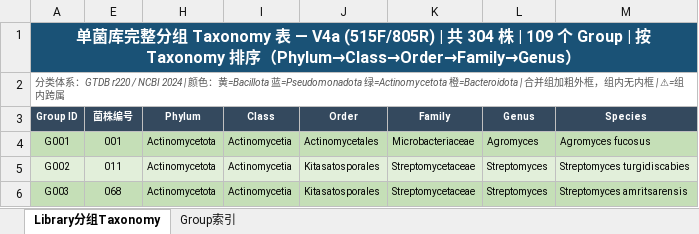
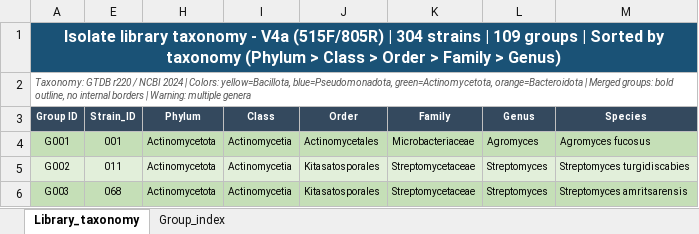
Before and after one commit to Haaachi/environmental-feedback-diversity-stability, an Excel workbook: sequencing/sequence_data/Library_taxonomy_groups_v3.xlsx, sheet Library_taxonomy, drawn as a sheet; only a part is shown; values as stored, in another font and other column widths than the file's, no borders; the diff names each change by its address in the sheet, - before the commit and + after, or states it on an @@ line.

```diff
--- a/sequencing/sequence_data/Library_taxonomy_groups_v3.xlsx (sheet Library_taxonomy)
+++ b/sequencing/sequence_data/Library_taxonomy_groups_v3.xlsx (sheet Library_taxonomy)
-sheet tab: Library分组Taxonomy
+sheet tab: Library_taxonomy
-sheet tab: Group索引
+sheet tab: Group_index
-A1 (Group ID): 单菌库完整分组 Taxonomy 表 — V4a (515F/805R) | 共 304 株 | 109 个 Group | 按 Taxonomy 排序（Phylum→Class→Order→Family→Genus）
+A1 (Group ID): Isolate library taxonomy - V4a (515F/805R) | 304 strains | 109 groups | Sorted by taxonomy (Phylum > Class > Order > Family > Genus)
-A2 (Group ID): 分类体系：GTDB r220 / NCBI 2024 | 颜色：黄=Bacillota 蓝=Pseudomonadota 绿=Actinomycetota 橙=Bacteroidota | 合并组加粗外框，组内无内框 | ⚠=组内跨属
+A2 (Group ID): Taxonomy: GTDB r220 / NCBI 2024 | Colors: yellow=Bacillota, blue=Pseudomonadota, green=Actinomycetota, orange=Bacteroidota | Merged groups: bold outline, no internal borders | Warning: multiple genera
-E3: 菌株编号
+E3: Strain_ID
```
Also changed, not shown: sheet Group_index, hidden cells, analysis/communities/data/Summary.xlsx, analysis/isolates/Summary.xlsx, 28 other files.
